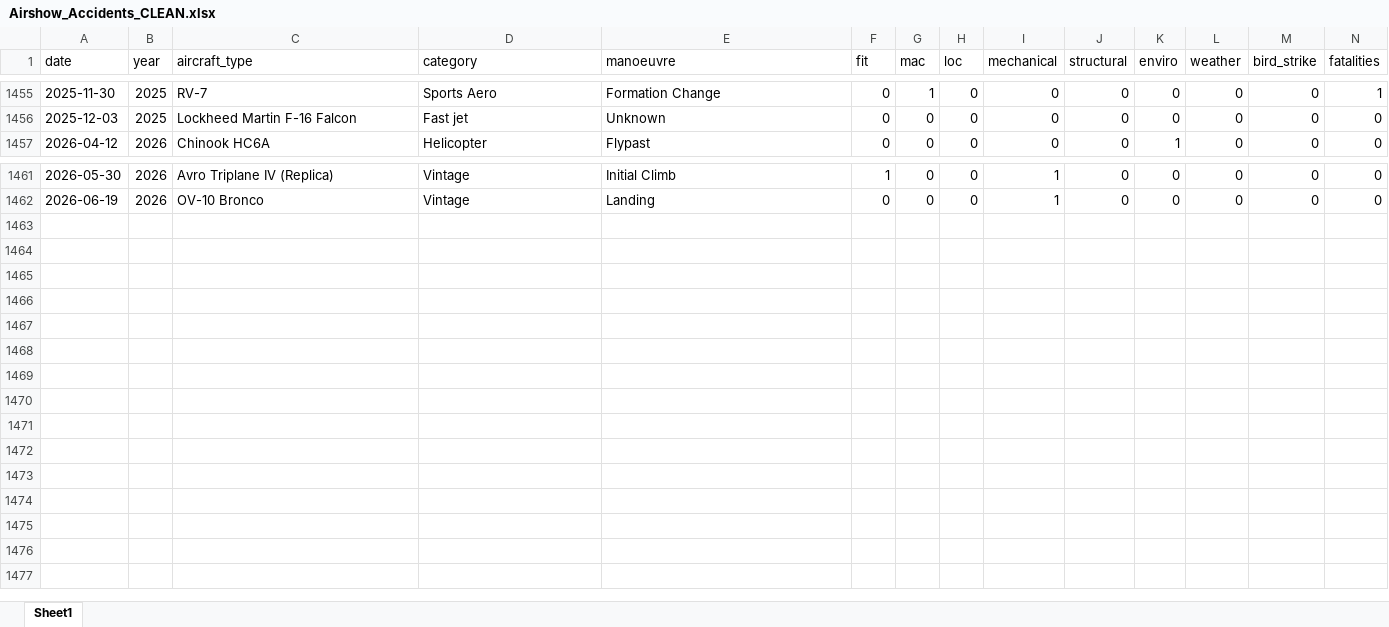
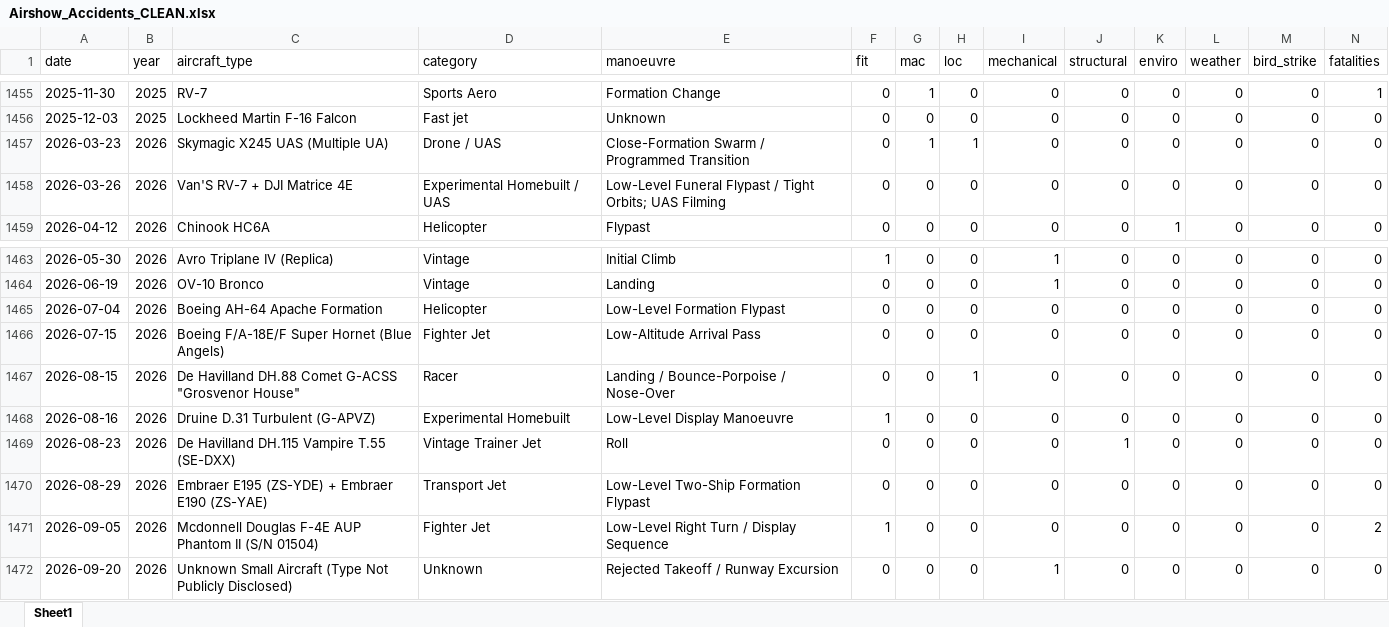
Before and after one commit to mkarachalios-1/airshow-safety-streamlit, an Excel workbook: data/Airshow_Accidents_CLEAN.xlsx, sheet Sheet1, drawn as a sheet; only a part is shown, gaps mark what is left out; values as stored, in another font and other column widths than the file's, no borders; rows hold the shown columns only; the diff names each change by its address in the sheet, - before the commit and + after, or states it on an @@ line.

```diff
--- a/data/Airshow_Accidents_CLEAN.xlsx (sheet Sheet1)
+++ b/data/Airshow_Accidents_CLEAN.xlsx (sheet Sheet1)
+row 1457: 2026-03-23 | 2026 | Skymagic X245 UAS (Multiple UA) | Drone / UAS | Close-Formation Swarm / Programmed Transition | 0 | 1 | 1 | 0 | 0 | 0 | 0 | 0 | 0
+row 1458: 2026-03-26 | 2026 | Van'S RV-7 + DJI Matrice 4E | Experimental Homebuilt / UAS | Low-Level Funeral Flypast / Tight Orbits; UAS Filming | 0 | 0 | 0 | 0 | 0 | 0 | 0 | 0 | 0
+row 1465: 2026-07-04 | 2026 | Boeing AH-64 Apache Formation | Helicopter | Low-Level Formation Flypast | 0 | 0 | 0 | 0 | 0 | 0 | 0 | 0 | 0
+row 1466: 2026-07-15 | 2026 | Boeing F/A-18E/F Super Hornet (Blue Angels) | Fighter Jet | Low-Altitude Arrival Pass | 0 | 0 | 0 | 0 | 0 | 0 | 0 | 0 | 0
+row 1467: 2026-08-15 | 2026 | De Havilland DH.88 Comet G-ACSS "Grosvenor House" | Racer | Landing / Bounce-Porpoise / Nose-Over | 0 | 0 | 1 | 0 | 0 | 0 | 0 | 0 | 0
+row 1468: 2026-08-16 | 2026 | Druine D.31 Turbulent (G-APVZ) | Experimental Homebuilt | Low-Level Display Manoeuvre | 1 | 0 | 0 | 0 | 0 | 0 | 0 | 0 | 0
+row 1469: 2026-08-23 | 2026 | De Havilland DH.115 Vampire T.55 (SE-DXX) | Vintage Trainer Jet | Roll | 0 | 0 | 0 | 0 | 1 | 0 | 0 | 0 | 0
+row 1470: 2026-08-29 | 2026 | Embraer E195 (ZS-YDE) + Embraer E190 (ZS-YAE) | Transport Jet | Low-Level Two-Ship Formation Flypast | 0 | 0 | 0 | 0 | 0 | 0 | 0 | 0 | 0
+row 1471: 2026-09-05 | 2026 | Mcdonnell Douglas F-4E AUP Phantom II (S/N 01504) | Fighter Jet | Low-Level Right Turn / Display Sequence | 1 | 0 | 0 | 0 | 0 | 0 | 0 | 0 | 2
+row 1472: 2026-09-20 | 2026 | Unknown Small Aircraft (Type Not Publicly Disclosed) | Unknown | Rejected Takeoff / Runway Excursion | 0 | 0 | 0 | 1 | 0 | 0 | 0 | 0 | 0
```
Also changed, not shown: 1 other file.
